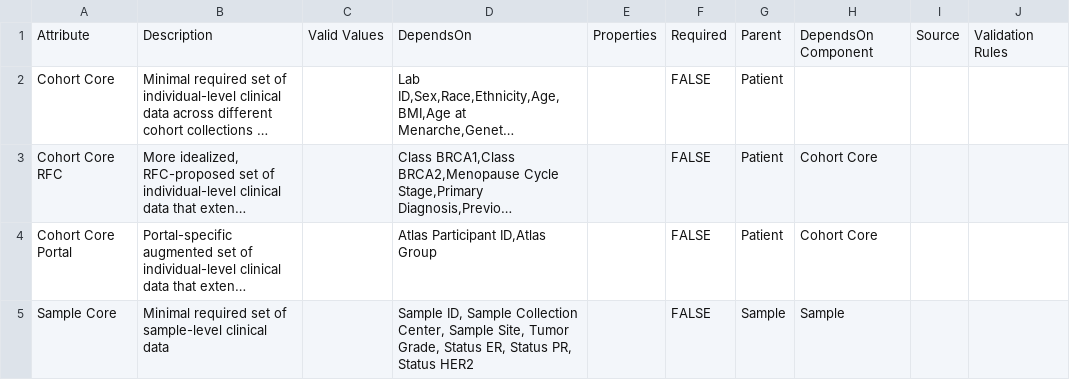
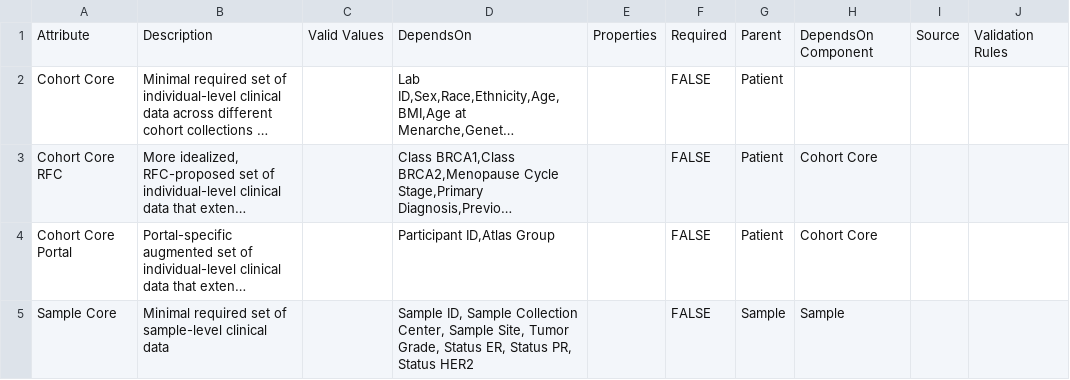
Before and after one commit to gf-dcc/data-model, a CSV file: modules/Patient/Core.csv, drawn as a sheet; long unchanged cells end in …; the diff names each change by its address in the sheet, - before the commit and + after, or states it on an @@ line.

```diff
--- a/modules/Patient/Core.csv
+++ b/modules/Patient/Core.csv
-D4: Atlas Participant ID,Atlas Group
+D4: Participant ID,Atlas Group
```
Also changed, not shown: GF.csv, modules/Biospecimen/Biospecimen.csv, 3 other files.
